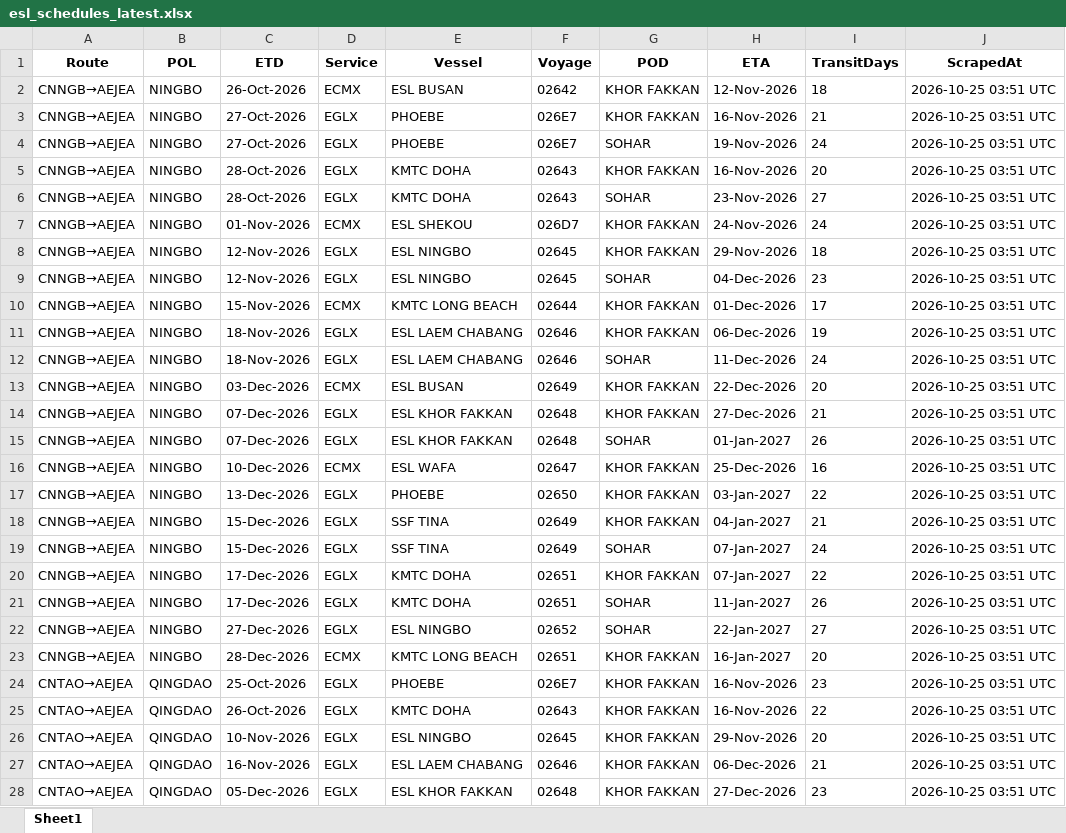
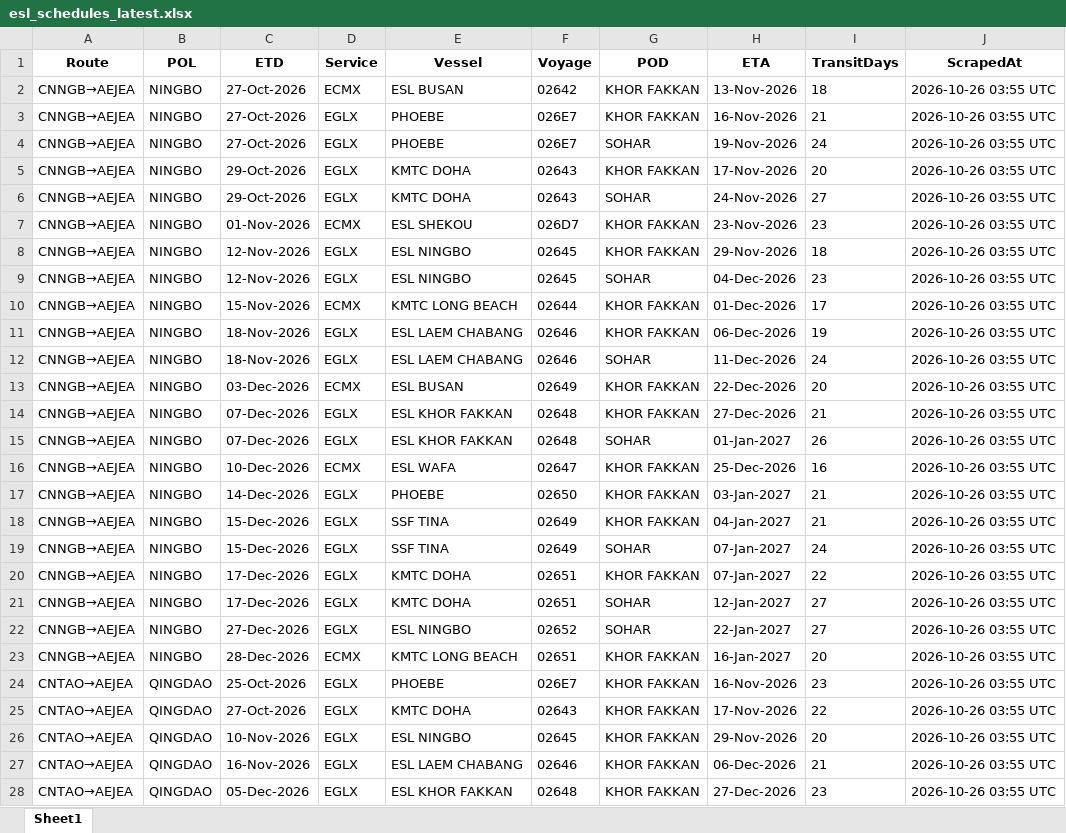
Before and after one commit to Arthur202608/esl-schedule-fetcher, an Excel workbook: output/esl_schedules_latest.xlsx, sheet Sheet1, drawn as a sheet; only a part is shown; values as stored, in another font and other column widths than the file's, no borders; the diff covers the shown part only; the diff names each change by its address in the sheet, - before the commit and + after, or states it on an @@ line.

```diff
--- a/output/esl_schedules_latest.xlsx (sheet Sheet1)
+++ b/output/esl_schedules_latest.xlsx (sheet Sheet1)
-C2 (ETD): 26-Oct-2026
+C2 (ETD): 27-Oct-2026
-H2 (ETA): 12-Nov-2026
+H2 (ETA): 13-Nov-2026
-J2:J28 (ScrapedAt): 2026-10-25 03:51 UTC
+J2:J28 (ScrapedAt): 2026-10-26 03:55 UTC
-C5:C6 (ETD): 28-Oct-2026
+C5:C6 (ETD): 29-Oct-2026
-H5 (ETA): 16-Nov-2026
+H5 (ETA): 17-Nov-2026
-H6 (ETA): 23-Nov-2026
+H6 (ETA): 24-Nov-2026
-H7 (ETA): 24-Nov-2026
+H7 (ETA): 23-Nov-2026
-I7 (TransitDays): 24
+I7 (TransitDays): 23
-C17 (ETD): 13-Dec-2026
+C17 (ETD): 14-Dec-2026
-I17 (TransitDays): 22
+I17 (TransitDays): 21
-H21 (ETA): 11-Jan-2027
+H21 (ETA): 12-Jan-2027
-I21 (TransitDays): 26
+I21 (TransitDays): 27
-C25 (ETD): 26-Oct-2026
+C25 (ETD): 27-Oct-2026
-H25 (ETA): 16-Nov-2026
+H25 (ETA): 17-Nov-2026
```
Also changed, not shown: 30 edited cells elsewhere in this sheet, output/one_schedules_latest.xlsx, 2 other files.
